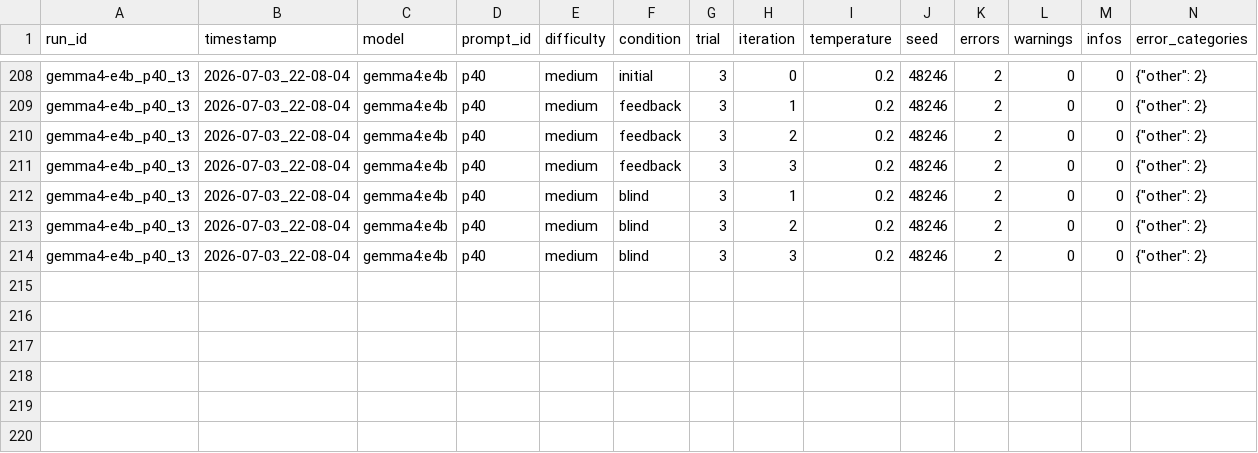
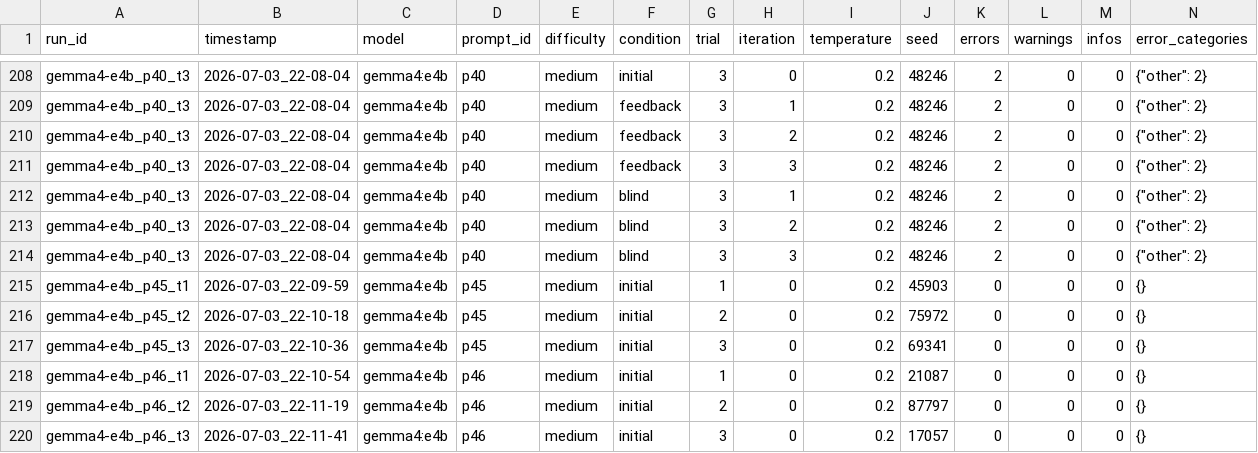
Before and after one commit to Harmxn02/LLM-Validator, a CSV file: results/experiments.csv, drawn as a sheet; only a part is shown, gaps mark what is left out; rows hold the shown columns only; the diff names each change by its address in the sheet, - before the commit and + after, or states it on an @@ line.

Commit message:
Update experiments.csv

```diff
--- a/results/experiments.csv
+++ b/results/experiments.csv
+row 215: gemma4-e4b_p45_t1 | 2026-07-03_22-09-59 | gemma4:e4b | p45 | medium | initial | 1 | 0 | 0.2 | 45903 | 0 | 0 | 0 | {}
+row 216: gemma4-e4b_p45_t2 | 2026-07-03_22-10-18 | gemma4:e4b | p45 | medium | initial | 2 | 0 | 0.2 | 75972 | 0 | 0 | 0 | {}
+row 217: gemma4-e4b_p45_t3 | 2026-07-03_22-10-36 | gemma4:e4b | p45 | medium | initial | 3 | 0 | 0.2 | 69341 | 0 | 0 | 0 | {}
+row 218: gemma4-e4b_p46_t1 | 2026-07-03_22-10-54 | gemma4:e4b | p46 | medium | initial | 1 | 0 | 0.2 | 21087 | 0 | 0 | 0 | {}
+row 219: gemma4-e4b_p46_t2 | 2026-07-03_22-11-19 | gemma4:e4b | p46 | medium | initial | 2 | 0 | 0.2 | 87797 | 0 | 0 | 0 | {}
+row 220: gemma4-e4b_p46_t3 | 2026-07-03_22-11-41 | gemma4:e4b | p46 | medium | initial | 3 | 0 | 0.2 | 17057 | 0 | 0 | 0 | {}
```
